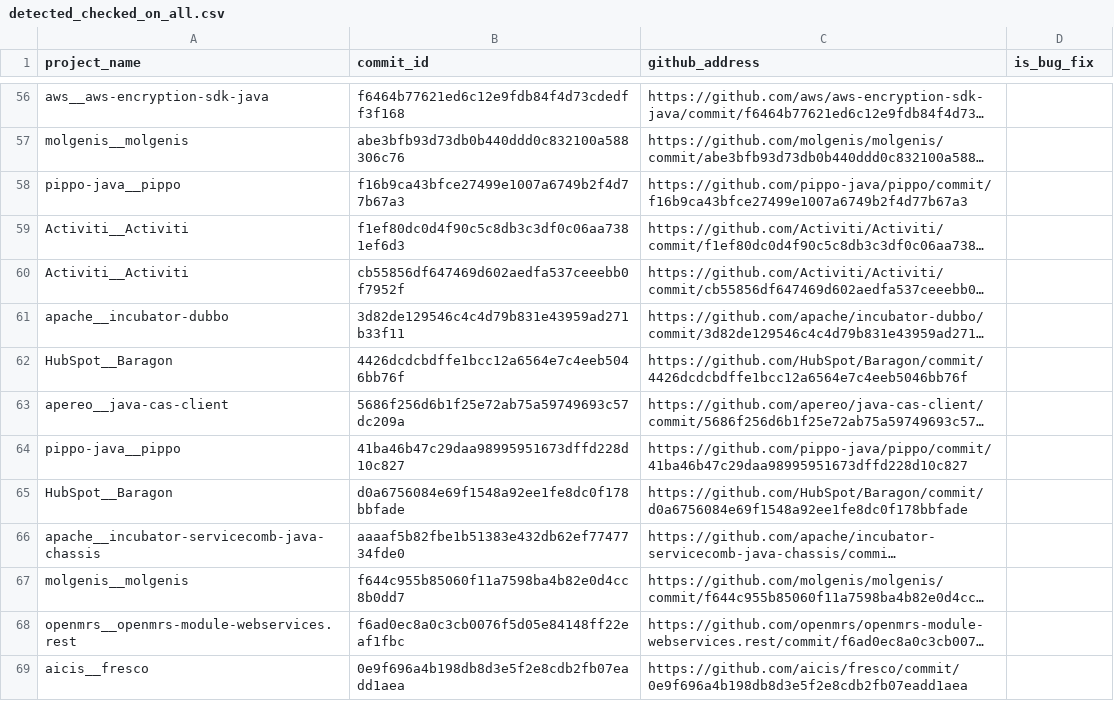
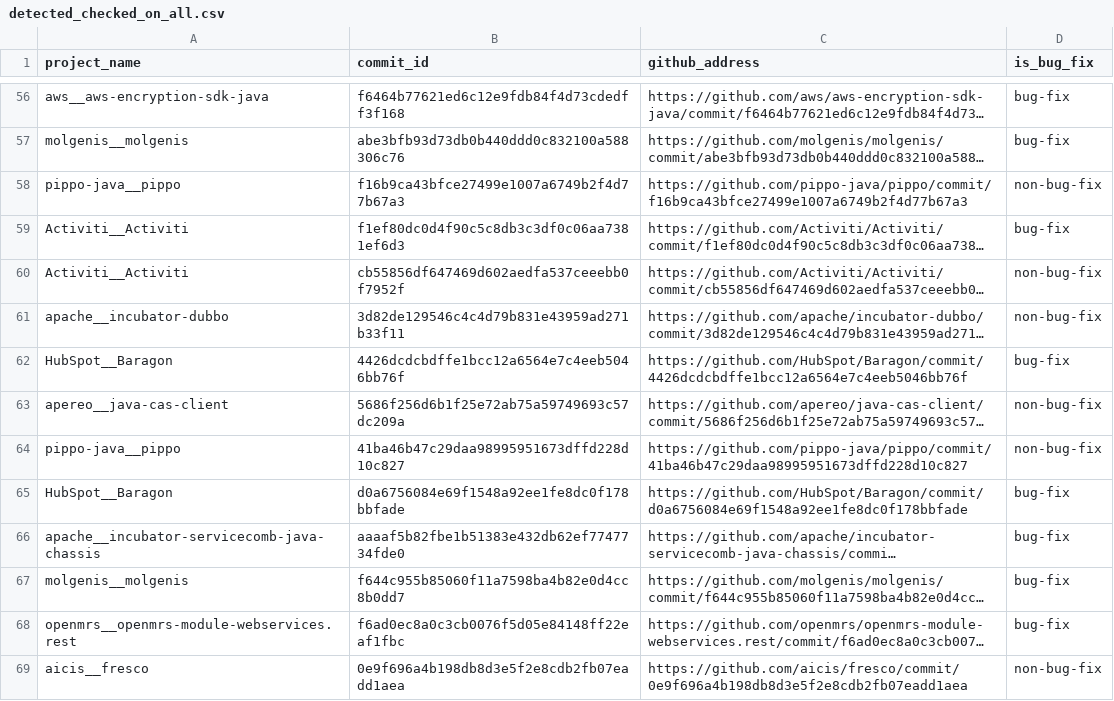
Before and after one commit to khaes-kth/GithubRepairPatterns, a CSV file: results/detected_checked_on_all.csv, drawn as a sheet; only a part is shown, gaps mark what is left out; long unchanged cells end in …; the diff covers the shown part only; the diff names each change by its address in the sheet, - before the commit and + after, or states it on an @@ line.

```diff
--- a/results/detected_checked_on_all.csv
+++ b/results/detected_checked_on_all.csv
-D56:D57 (is_bug_fix): (empty)
+D56:D57 (is_bug_fix): bug-fix
-D58 (is_bug_fix): (empty)
+D58 (is_bug_fix): non-bug-fix
-D59 (is_bug_fix): (empty)
+D59 (is_bug_fix): bug-fix
-D60:D61 (is_bug_fix): (empty)
+D60:D61 (is_bug_fix): non-bug-fix
-D62 (is_bug_fix): (empty)
+D62 (is_bug_fix): bug-fix
-D63:D64 (is_bug_fix): (empty)
+D63:D64 (is_bug_fix): non-bug-fix
-D65:D68 (is_bug_fix): (empty)
+D65:D68 (is_bug_fix): bug-fix
-D69 (is_bug_fix): (empty)
+D69 (is_bug_fix): non-bug-fix
```
Also changed, not shown: 86 edited cells elsewhere in this file.
